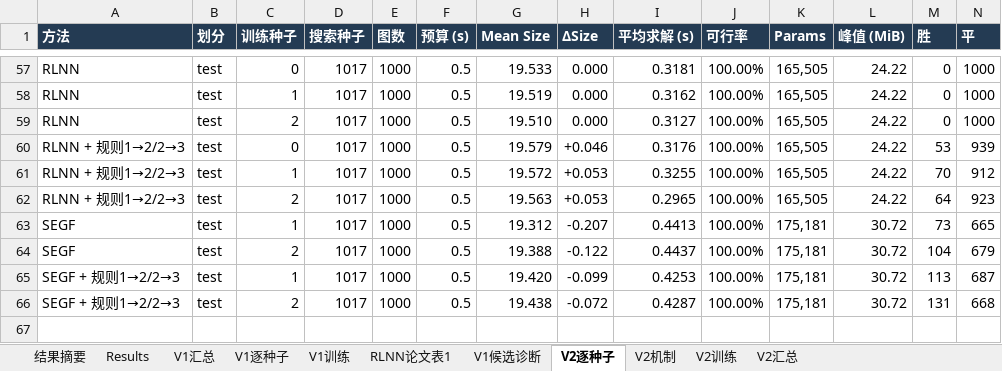
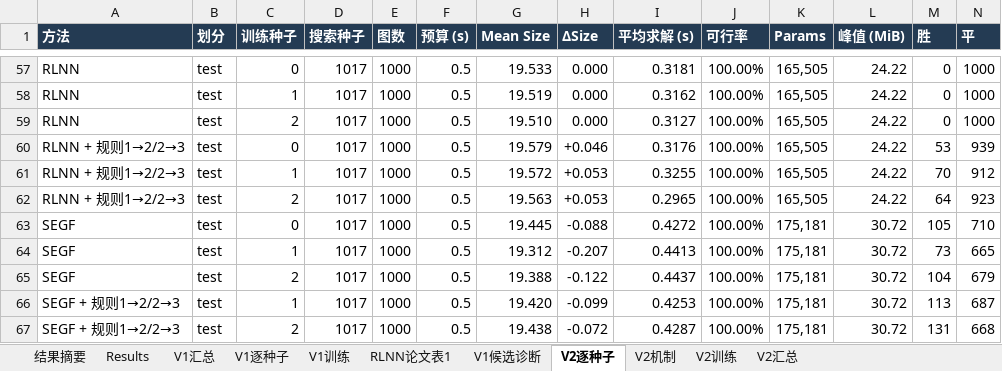
Before and after one commit to YuqiWang-code/RLNN_lab, an Excel workbook: docs/实验结果.xlsx, sheet V2逐种子, drawn as a sheet; only a part is shown, gaps mark what is left out; values as stored, in another font and other column widths than the file's, no borders; rows hold the shown columns only; the diff names each change by its address in the sheet, - before the commit and + after, or states it on an @@ line.

```diff
--- a/docs/实验结果.xlsx (sheet V2逐种子)
+++ b/docs/实验结果.xlsx (sheet V2逐种子)
+row 63: SEGF | test | 0 | 1017 | 1000 | 0.5 | 19.445 | -0.088 | 0.4272 | 100.00% | 175,181 | 30.72 | 105 | 710
```
Also changed, not shown: sheet V2汇总, 2 other files.
